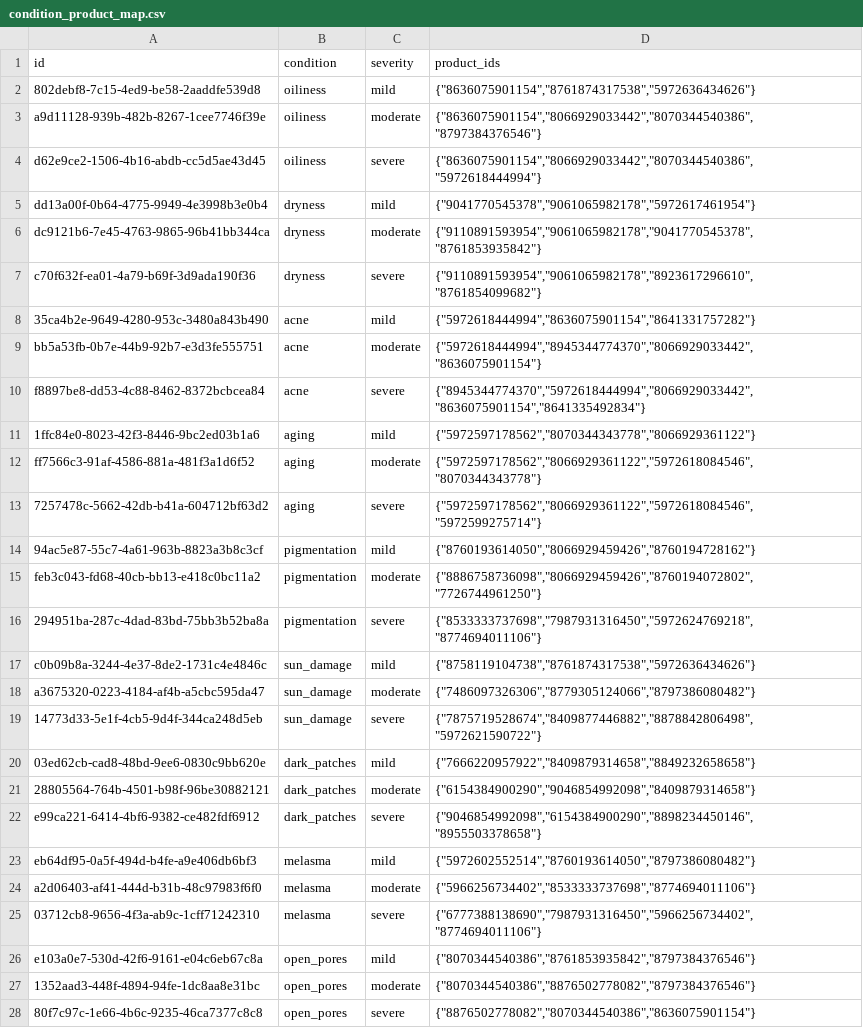
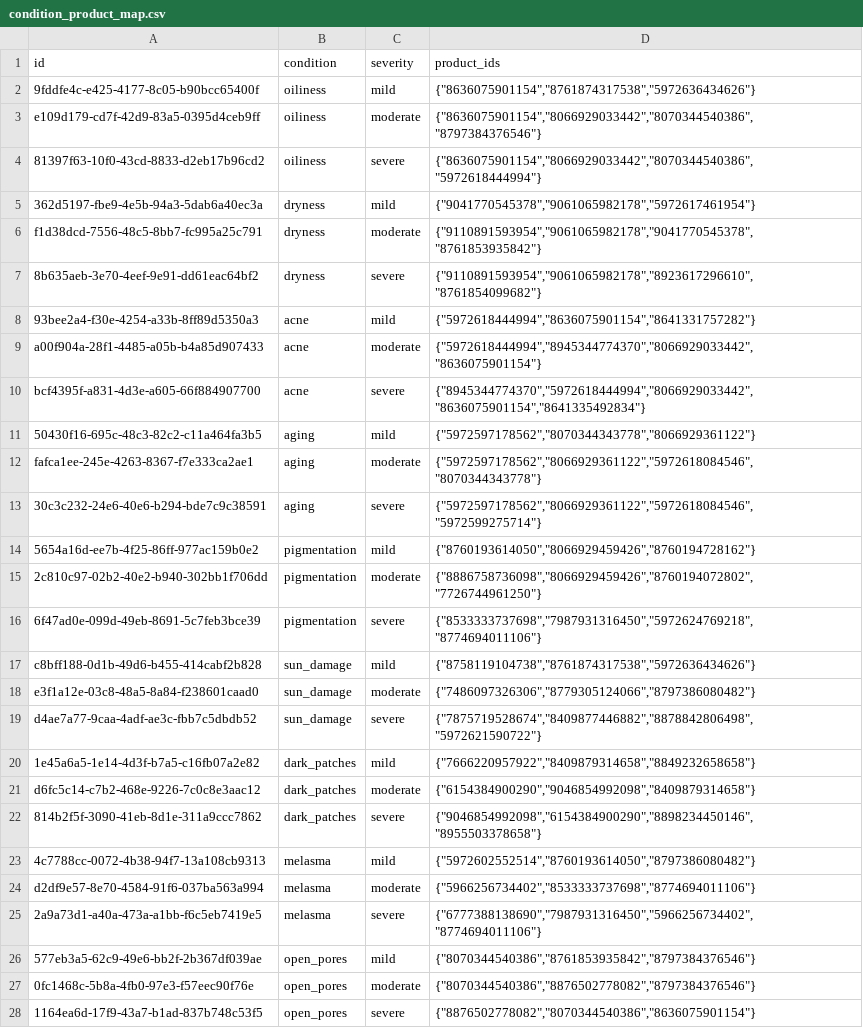
Before and after one commit to nandinikhandelwal120603/fixderma_face, a CSV file: scratch/supabase_exports/condition_product_map.csv, drawn as a sheet; the diff names each change by its address in the sheet, - before the commit and + after, or states it on an @@ line.

Commit message:
feat: recommend API reads from Supabase with local JSON fallback
- Fetches products from Supabase product_catalogue table in production
- Fetches mappings from Supabase condition_product_map table
- Parses product_ids text column from Supabase format
- Falls back to local products.json when Supabase env not set
- Synced enriched usage/timeline data into products.json
- Added sync_csv_to_json.py script

```diff
--- a/scratch/supabase_exports/condition_product_map.csv
+++ b/scratch/supabase_exports/condition_product_map.csv
-A2 (id): 802debf8-7c15-4ed9-be58-2aaddfe539d8
+A2 (id): 9fddfe4c-e425-4177-8c05-b90bcc65400f
-A3 (id): a9d11128-939b-482b-8267-1cee7746f39e
+A3 (id): e109d179-cd7f-42d9-83a5-0395d4ceb9ff
-A4 (id): d62e9ce2-1506-4b16-abdb-cc5d5ae43d45
+A4 (id): 81397f63-10f0-43cd-8833-d2eb17b96cd2
-A5 (id): dd13a00f-0b64-4775-9949-4e3998b3e0b4
+A5 (id): 362d5197-fbe9-4e5b-94a3-5dab6a40ec3a
-A6 (id): dc9121b6-7e45-4763-9865-96b41bb344ca
+A6 (id): f1d38dcd-7556-48c5-8bb7-fc995a25c791
-A7 (id): c70f632f-ea01-4a79-b69f-3d9ada190f36
+A7 (id): 8b635aeb-3e70-4eef-9e91-dd61eac64bf2
-A8 (id): 35ca4b2e-9649-4280-953c-3480a843b490
+A8 (id): 93bee2a4-f30e-4254-a33b-8ff89d5350a3
-A9 (id): bb5a53fb-0b7e-44b9-92b7-e3d3fe555751
+A9 (id): a00f904a-28f1-4485-a05b-b4a85d907433
-A10 (id): f8897be8-dd53-4c88-8462-8372bcbcea84
+A10 (id): bcf4395f-a831-4d3e-a605-66f884907700
-A11 (id): 1ffc84e0-8023-42f3-8446-9bc2ed03b1a6
+A11 (id): 50430f16-695c-48c3-82c2-c11a464fa3b5
-A12 (id): ff7566c3-91af-4586-881a-481f3a1d6f52
+A12 (id): fafca1ee-245e-4263-8367-f7e333ca2ae1
-A13 (id): 7257478c-5662-42db-b41a-604712bf63d2
+A13 (id): 30c3c232-24e6-40e6-b294-bde7c9c38591
-A14 (id): 94ac5e87-55c7-4a61-963b-8823a3b8c3cf
+A14 (id): 5654a16d-ee7b-4f25-86ff-977ac159b0e2
-A15 (id): feb3c043-fd68-40cb-bb13-e418c0bc11a2
+A15 (id): 2c810c97-02b2-40e2-b940-302bb1f706dd
-A16 (id): 294951ba-287c-4dad-83bd-75bb3b52ba8a
+A16 (id): 6f47ad0e-099d-49eb-8691-5c7feb3bce39
-A17 (id): c0b09b8a-3244-4e37-8de2-1731c4e4846c
+A17 (id): c8bff188-0d1b-49d6-b455-414cabf2b828
-A18 (id): a3675320-0223-4184-af4b-a5cbc595da47
+A18 (id): e3f1a12e-03c8-48a5-8a84-f238601caad0
-A19 (id): 14773d33-5e1f-4cb5-9d4f-344ca248d5eb
+A19 (id): d4ae7a77-9caa-4adf-ae3c-fbb7c5dbdb52
-A20 (id): 03ed62cb-cad8-48bd-9ee6-0830c9bb620e
+A20 (id): 1e45a6a5-1e14-4d3f-b7a5-c16fb07a2e82
-A21 (id): 28805564-764b-4501-b98f-96be30882121
+A21 (id): d6fc5c14-c7b2-468e-9226-7c0c8e3aac12
-A22 (id): e99ca221-6414-4bf6-9382-ce482fdf6912
+A22 (id): 814b2f5f-3090-41eb-8d1e-311a9ccc7862
-A23 (id): eb64df95-0a5f-494d-b4fe-a9e406db6bf3
+A23 (id): 4c7788cc-0072-4b38-94f7-13a108cb9313
-A24 (id): a2d06403-af41-444d-b31b-48c97983f6f0
+A24 (id): d2df9e57-8e70-4584-91f6-037ba563a994
-A25 (id): 03712cb8-9656-4f3a-ab9c-1cff71242310
+A25 (id): 2a9a73d1-a40a-473a-a1bb-f6c5eb7419e5
-A26 (id): e103a0e7-530d-42f6-9161-e04c6eb67c8a
+A26 (id): 577eb3a5-62c9-49e6-bb2f-2b367df039ae
-A27 (id): 1352aad3-448f-4894-94fe-1dc8aa8e31bc
+A27 (id): 0fc1468c-5b8a-4fb0-97e3-f57eec90f76e
-A28 (id): 80f7c97c-1e66-4b6c-9235-46ca7377c8c8
+A28 (id): 1164ea6d-17f9-43a7-b1ad-837b748c53f5
```
Also changed, not shown: 4 other files.
